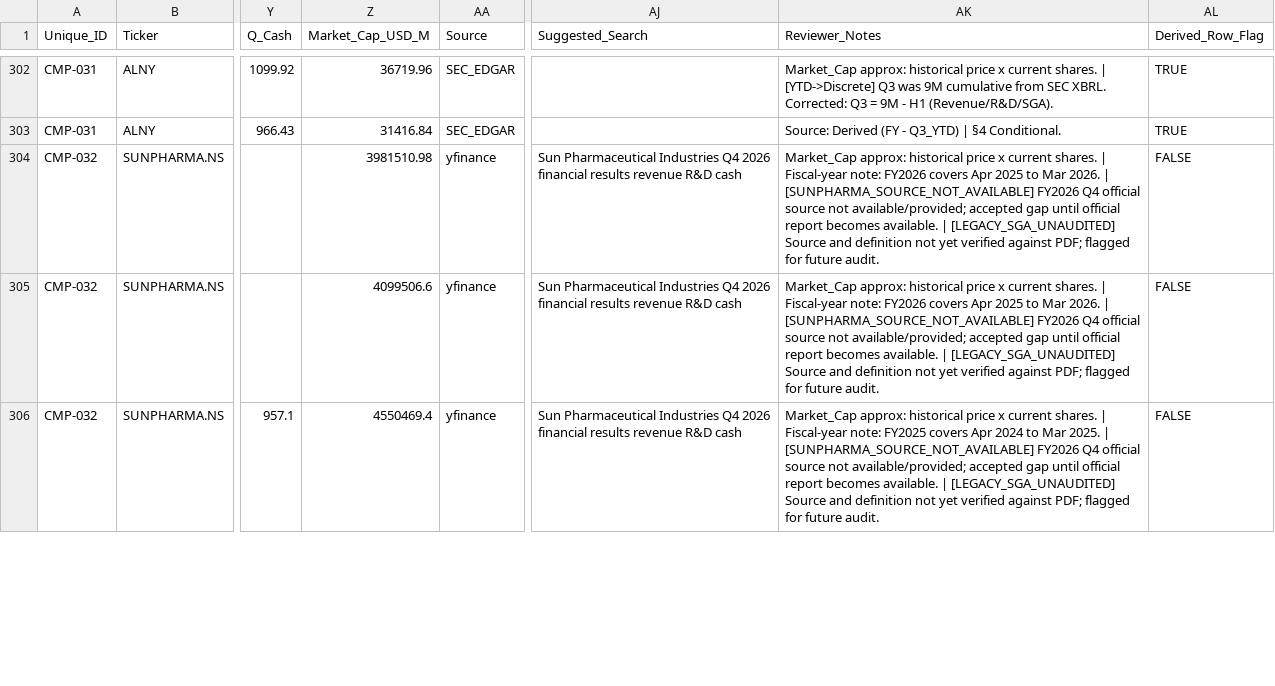
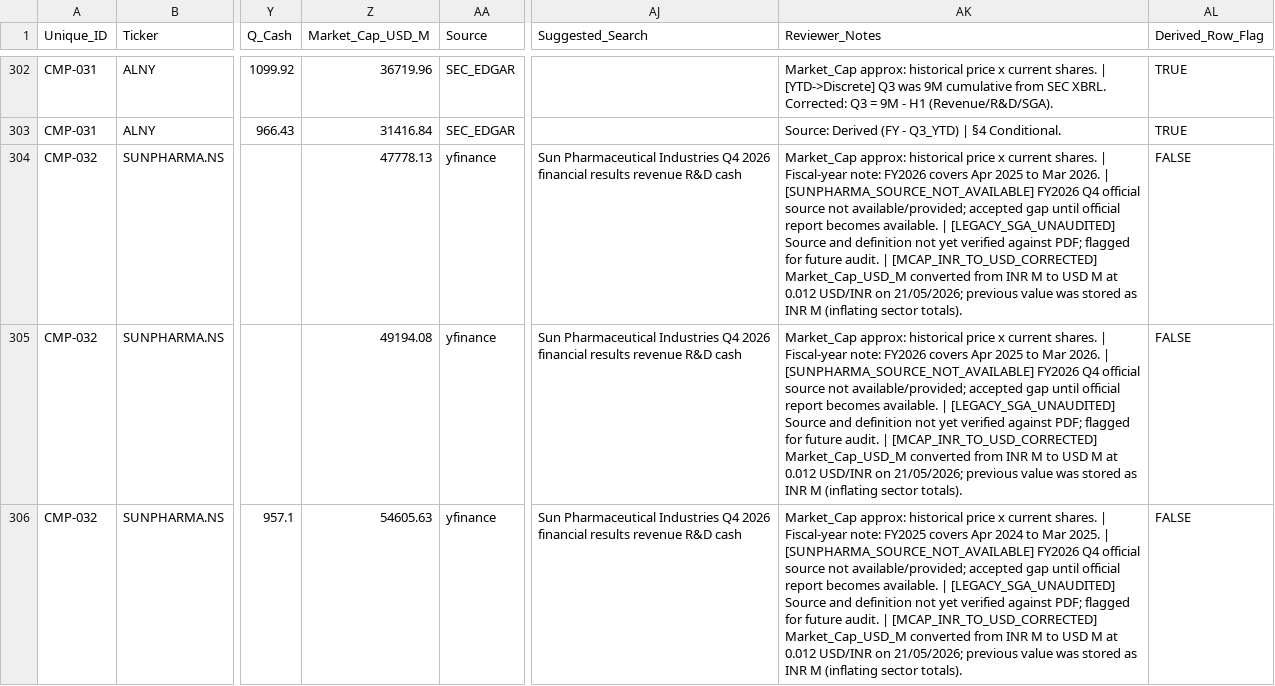
Before and after one commit to Peter-TW/Pharma_Biotech_Mapping, a CSV file: data/Quarterly_Financials.csv, drawn as a sheet; only a part is shown, gaps mark what is left out; the diff covers the shown part only; the diff names each change by its address in the sheet, - before the commit and + after, or states it on an @@ line.

Commit message:
Add files via upload

```diff
--- a/data/Quarterly_Financials.csv
+++ b/data/Quarterly_Financials.csv
-Z304 (Market_Cap_USD_M): 3981510.98
+Z304 (Market_Cap_USD_M): 47778.13
-AK304:AK305 (Reviewer_Notes): …future audit.
+AK304:AK305 (Reviewer_Notes): …future audit. | [MCAP_INR_TO_USD_CORRECTED] Market_Cap_USD_M converted from INR M to USD M at 0.012 USD/INR on 21/05/2026; previous value was stored as INR M (inflating sector totals).
-Z305 (Market_Cap_USD_M): 4099506.6
+Z305 (Market_Cap_USD_M): 49194.08
-Z306 (Market_Cap_USD_M): 4550469.4
+Z306 (Market_Cap_USD_M): 54605.63
-AK306 (Reviewer_Notes): …future audit.
+AK306 (Reviewer_Notes): …future audit. | [MCAP_INR_TO_USD_CORRECTED] Market_Cap_USD_M converted from INR M to USD M at 0.012 USD/INR on 21/05/2026; previous value was stored as INR M (inflating sector totals).
```
Also changed, not shown: 4 edited cells elsewhere in this file.
